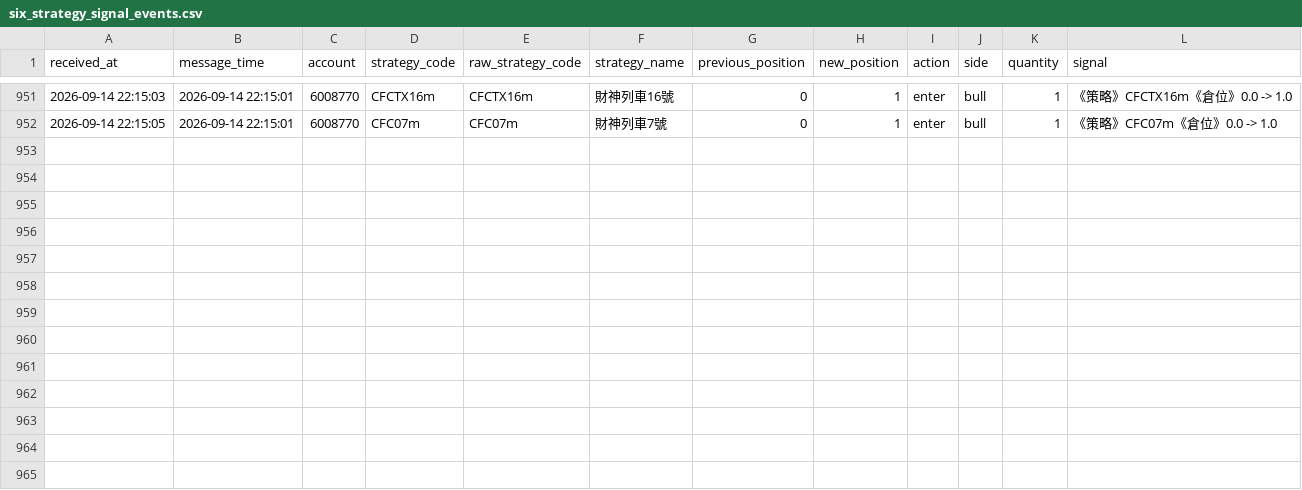
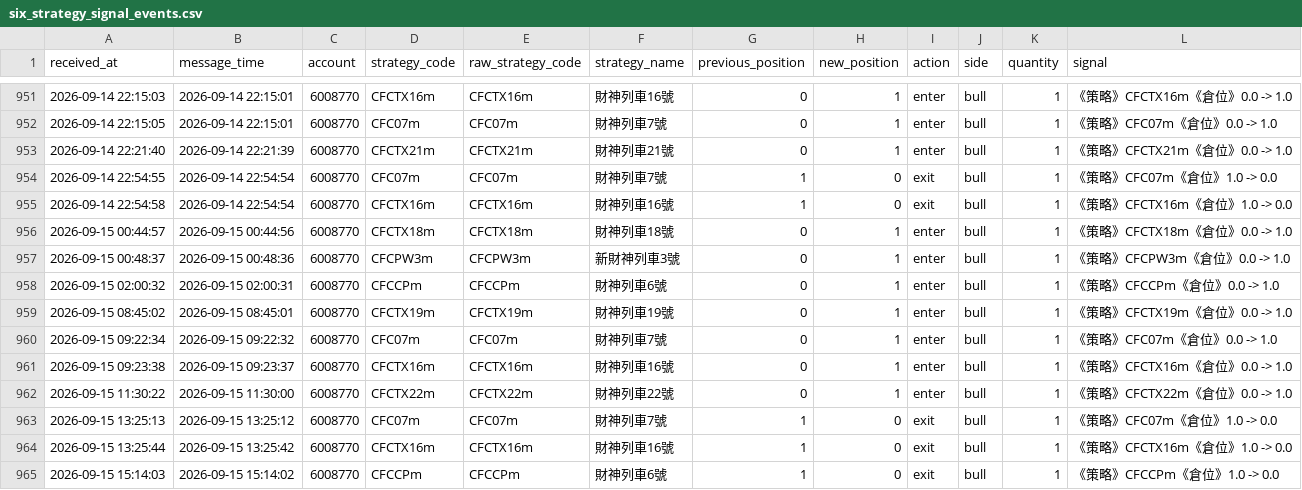
Before and after one commit to liugoldent/monitor, a CSV file: backend-futures-py/tv_doc/six_strategy_signal_events.csv, drawn as a sheet; only a part is shown, gaps mark what is left out.

Commit message:
feat: add data

```diff
--- a/backend-futures-py/tv_doc/six_strategy_signal_events.csv
+++ b/backend-futures-py/tv_doc/six_strategy_signal_events.csv
@@ -952 +952,14 @@ received_at,message_time,account,strategy_code,raw_strategy_code,strategy_name,p
 2026-09-14 22:15:05,2026-09-14 22:15:01,6008770,CFC07m,CFC07m,財神列車7號,0,1,enter,bull,1,《策略》CFC07m《倉位》0.0 -> 1.0
+2026-09-14 22:21:40,2026-09-14 22:21:39,6008770,CFCTX21m,CFCTX21m,財神列車21號,0,1,enter,bull,1,《策略》CFCTX21m《倉位》0.0 -> 1.0
+2026-09-14 22:54:55,2026-09-14 22:54:54,6008770,CFC07m,CFC07m,財神列車7號,1,0,exit,bull,1,《策略》CFC07m《倉位》1.0 -> 0.0
+2026-09-14 22:54:58,2026-09-14 22:54:54,6008770,CFCTX16m,CFCTX16m,財神列車16號,1,0,exit,bull,1,《策略》CFCTX16m《倉位》1.0 -> 0.0
+2026-09-15 00:44:57,2026-09-15 00:44:56,6008770,CFCTX18m,CFCTX18m,財神列車18號,0,1,enter,bull,1,《策略》CFCTX18m《倉位》0.0 -> 1.0
+2026-09-15 00:48:37,2026-09-15 00:48:36,6008770,CFCPW3m,CFCPW3m,新財神列車3號,0,1,enter,bull,1,《策略》CFCPW3m《倉位》0.0 -> 1.0
+2026-09-15 02:00:32,2026-09-15 02:00:31,6008770,CFCCPm,CFCCPm,財神列車6號,0,1,enter,bull,1,《策略》CFCCPm《倉位》0.0 -> 1.0
+2026-09-15 08:45:02,2026-09-15 08:45:01,6008770,CFCTX19m,CFCTX19m,財神列車19號,0,1,enter,bull,1,《策略》CFCTX19m《倉位》0.0 -> 1.0
+2026-09-15 09:22:34,2026-09-15 09:22:32,6008770,CFC07m,CFC07m,財神列車7號,0,1,enter,bull,1,《策略》CFC07m《倉位》0.0 -> 1.0
+2026-09-15 09:23:38,2026-09-15 09:23:37,6008770,CFCTX16m,CFCTX16m,財神列車16號,0,1,enter,bull,1,《策略》CFCTX16m《倉位》0.0 -> 1.0
+2026-09-15 11:30:22,2026-09-15 11:30:00,6008770,CFCTX22m,CFCTX22m,財神列車22號,0,1,enter,bull,1,《策略》CFCTX22m《倉位》0.0 -> 1.0
+2026-09-15 13:25:13,2026-09-15 13:25:12,6008770,CFC07m,CFC07m,財神列車7號,1,0,exit,bull,1,《策略》CFC07m《倉位》1.0 -> 0.0
+2026-09-15 13:25:44,2026-09-15 13:25:42,6008770,CFCTX16m,CFCTX16m,財神列車16號,1,0,exit,bull,1,《策略》CFCTX16m《倉位》1.0 -> 0.0
+2026-09-15 15:14:03,2026-09-15 15:14:02,6008770,CFCCPm,CFCCPm,財神列車6號,1,0,exit,bull,1,《策略》CFCCPm《倉位》1.0 -> 0.0
```
Also changed, not shown: backend-futures-py/tv_doc/h_trade.csv, 10 other files.
